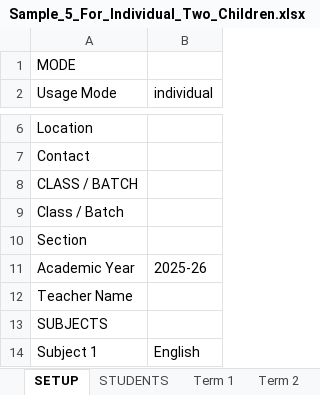
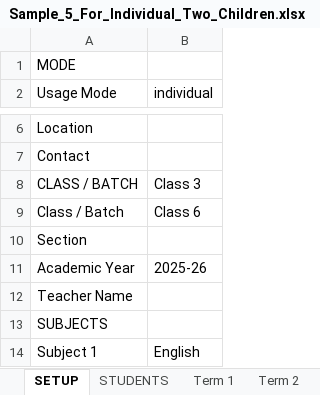
Before and after one commit to sandeephakki-qa/student-insight, an Excel workbook: samples/Sample_5_For_Individual_Two_Children.xlsx, sheet SETUP, drawn as a sheet; only a part is shown, gaps mark what is left out; values as stored, in another font and other column widths than the file's, no borders; the diff names each change by its address in the sheet, - before the commit and + after, or states it on an @@ line.

```diff
--- a/samples/Sample_5_For_Individual_Two_Children.xlsx (sheet SETUP)
+++ b/samples/Sample_5_For_Individual_Two_Children.xlsx (sheet SETUP)
-B8 (individual): (empty)
+B8 (individual): Class 3
-B9 (individual): (empty)
+B9 (individual): Class 6
```
Also changed, not shown: 11 other files.
